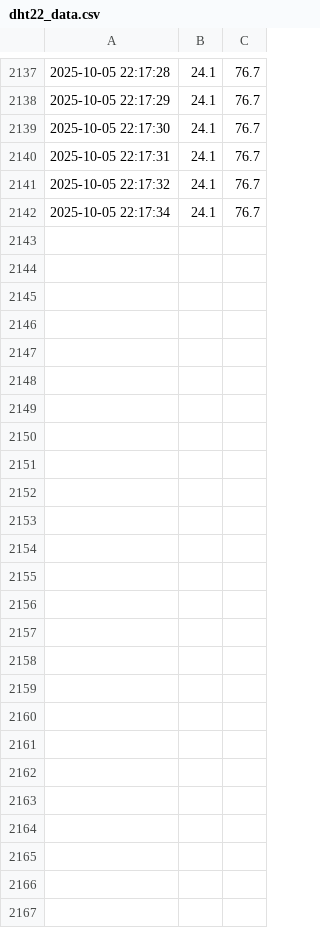
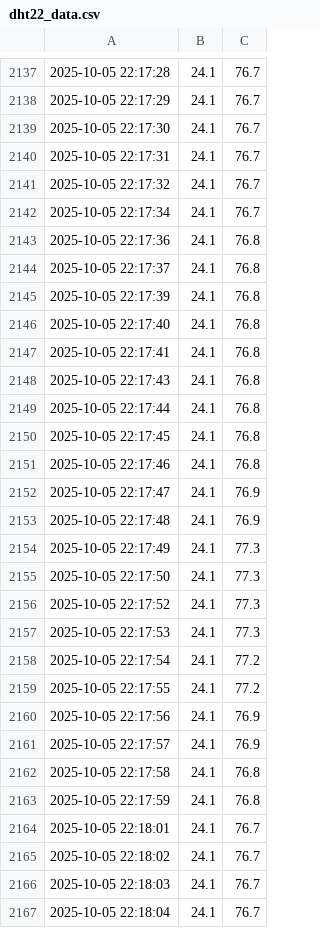
Before and after one commit to quenker4545-dot/homework, a CSV file: dht22_data.csv, drawn as a sheet; only a part is shown, gaps mark what is left out; the diff names each change by its address in the sheet, - before the commit and + after, or states it on an @@ line.

Commit message:
Data update 2025-10-05 22:18:04

```diff
--- a/dht22_data.csv
+++ b/dht22_data.csv
+row 2143: 2025-10-05 22:17:36 | 24.1 | 76.8
+row 2144: 2025-10-05 22:17:37 | 24.1 | 76.8
+row 2145: 2025-10-05 22:17:39 | 24.1 | 76.8
+row 2146: 2025-10-05 22:17:40 | 24.1 | 76.8
+row 2147: 2025-10-05 22:17:41 | 24.1 | 76.8
+row 2148: 2025-10-05 22:17:43 | 24.1 | 76.8
+row 2149: 2025-10-05 22:17:44 | 24.1 | 76.8
+row 2150: 2025-10-05 22:17:45 | 24.1 | 76.8
+row 2151: 2025-10-05 22:17:46 | 24.1 | 76.8
+row 2152: 2025-10-05 22:17:47 | 24.1 | 76.9
+row 2153: 2025-10-05 22:17:48 | 24.1 | 76.9
+row 2154: 2025-10-05 22:17:49 | 24.1 | 77.3
+row 2155: 2025-10-05 22:17:50 | 24.1 | 77.3
+row 2156: 2025-10-05 22:17:52 | 24.1 | 77.3
+row 2157: 2025-10-05 22:17:53 | 24.1 | 77.3
+row 2158: 2025-10-05 22:17:54 | 24.1 | 77.2
+row 2159: 2025-10-05 22:17:55 | 24.1 | 77.2
+row 2160: 2025-10-05 22:17:56 | 24.1 | 76.9
+row 2161: 2025-10-05 22:17:57 | 24.1 | 76.9
+row 2162: 2025-10-05 22:17:58 | 24.1 | 76.8
+row 2163: 2025-10-05 22:17:59 | 24.1 | 76.8
+row 2164: 2025-10-05 22:18:01 | 24.1 | 76.7
+row 2165: 2025-10-05 22:18:02 | 24.1 | 76.7
+row 2166: 2025-10-05 22:18:03 | 24.1 | 76.7
+row 2167: 2025-10-05 22:18:04 | 24.1 | 76.7
```
